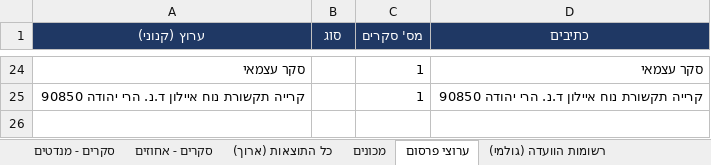
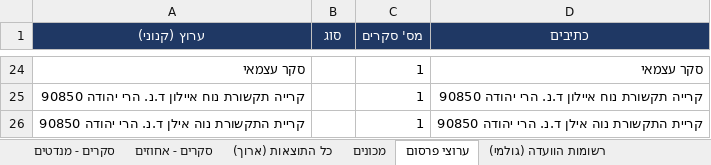
Before and after one commit to lautmanaha/project120, an Excel workbook: exports/project120_polls.xlsx, sheet ערוצי פרסום, drawn as a sheet; only a part is shown, gaps mark what is left out; values as stored, in another font and other column widths than the file's, no borders; the diff names each change by its address in the sheet, - before the commit and + after, or states it on an @@ line.

```diff
--- a/exports/project120_polls.xlsx (sheet ערוצי פרסום)
+++ b/exports/project120_polls.xlsx (sheet ערוצי פרסום)
+row 26: קריית התקשורת נוה אילן ד.נ. הרי יהודה 90850 |  | 1 | קריית התקשורת נוה אילן ד.נ. הרי יהודה 90850
```
Also changed, not shown: sheet כל התוצאות (ארוך), sheet סקרים - מנדטים, sheet סקרים - אחוזים, sheet רשומות הוועדה (גולמי), sheet מכונים, 21 other files.
